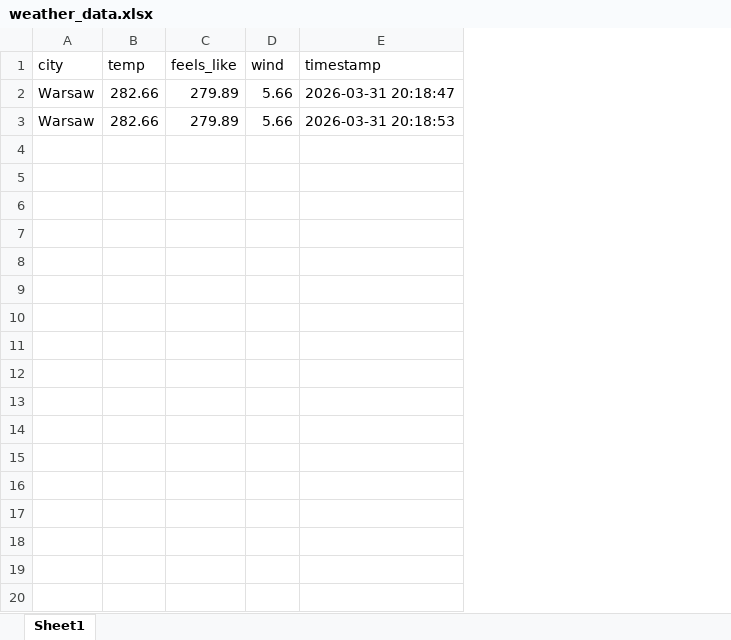
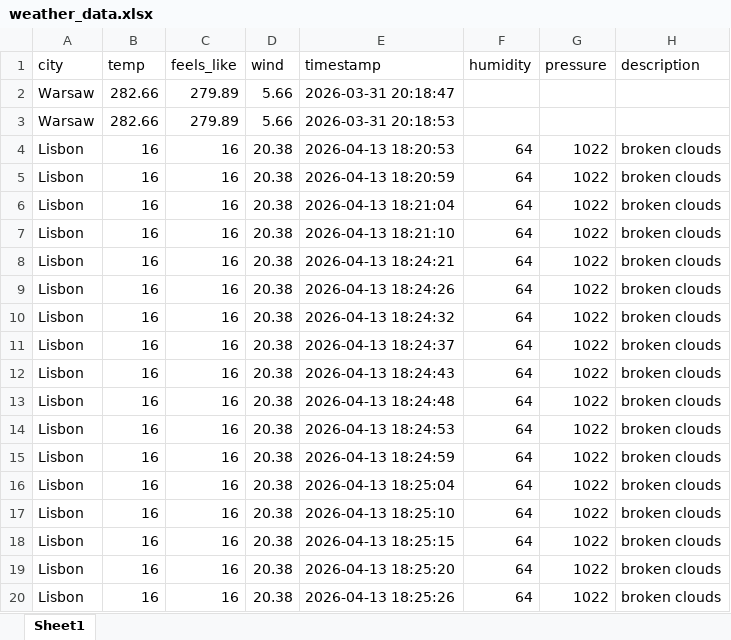
Before and after one commit to IwoMich/aplikacja-pogodowa, an Excel workbook: weather_data.xlsx, sheet Sheet1, drawn as a sheet; only a part is shown; values as stored, in another font and other column widths than the file's, no borders; the diff covers the shown part only; the diff names each change by its address in the sheet, - before the commit and + after, or states it on an @@ line.

```diff
--- a/weather_data.xlsx (sheet Sheet1)
+++ b/weather_data.xlsx (sheet Sheet1)
+column F (humidity), empty
+column G (pressure), empty
+column H (description), empty
+row 4: Lisbon | 16 | 16 | 20.38 | 2026-04-13 18:20:53 | 64 | 1022 | broken clouds
+row 5: Lisbon | 16 | 16 | 20.38 | 2026-04-13 18:20:59 | 64 | 1022 | broken clouds
+row 6: Lisbon | 16 | 16 | 20.38 | 2026-04-13 18:21:04 | 64 | 1022 | broken clouds
+row 7: Lisbon | 16 | 16 | 20.38 | 2026-04-13 18:21:10 | 64 | 1022 | broken clouds
+row 8: Lisbon | 16 | 16 | 20.38 | 2026-04-13 18:24:21 | 64 | 1022 | broken clouds
+row 9: Lisbon | 16 | 16 | 20.38 | 2026-04-13 18:24:26 | 64 | 1022 | broken clouds
+row 10: Lisbon | 16 | 16 | 20.38 | 2026-04-13 18:24:32 | 64 | 1022 | broken clouds
+row 11: Lisbon | 16 | 16 | 20.38 | 2026-04-13 18:24:37 | 64 | 1022 | broken clouds
+row 12: Lisbon | 16 | 16 | 20.38 | 2026-04-13 18:24:43 | 64 | 1022 | broken clouds
+row 13: Lisbon | 16 | 16 | 20.38 | 2026-04-13 18:24:48 | 64 | 1022 | broken clouds
+row 14: Lisbon | 16 | 16 | 20.38 | 2026-04-13 18:24:53 | 64 | 1022 | broken clouds
+row 15: Lisbon | 16 | 16 | 20.38 | 2026-04-13 18:24:59 | 64 | 1022 | broken clouds
+row 16: Lisbon | 16 | 16 | 20.38 | 2026-04-13 18:25:04 | 64 | 1022 | broken clouds
+row 17: Lisbon | 16 | 16 | 20.38 | 2026-04-13 18:25:10 | 64 | 1022 | broken clouds
+row 18: Lisbon | 16 | 16 | 20.38 | 2026-04-13 18:25:15 | 64 | 1022 | broken clouds
+row 19: Lisbon | 16 | 16 | 20.38 | 2026-04-13 18:25:20 | 64 | 1022 | broken clouds
+row 20: Lisbon | 16 | 16 | 20.38 | 2026-04-13 18:25:26 | 64 | 1022 | broken clouds
```
Also changed, not shown: 189 added rows elsewhere in this sheet, 6 other files.
